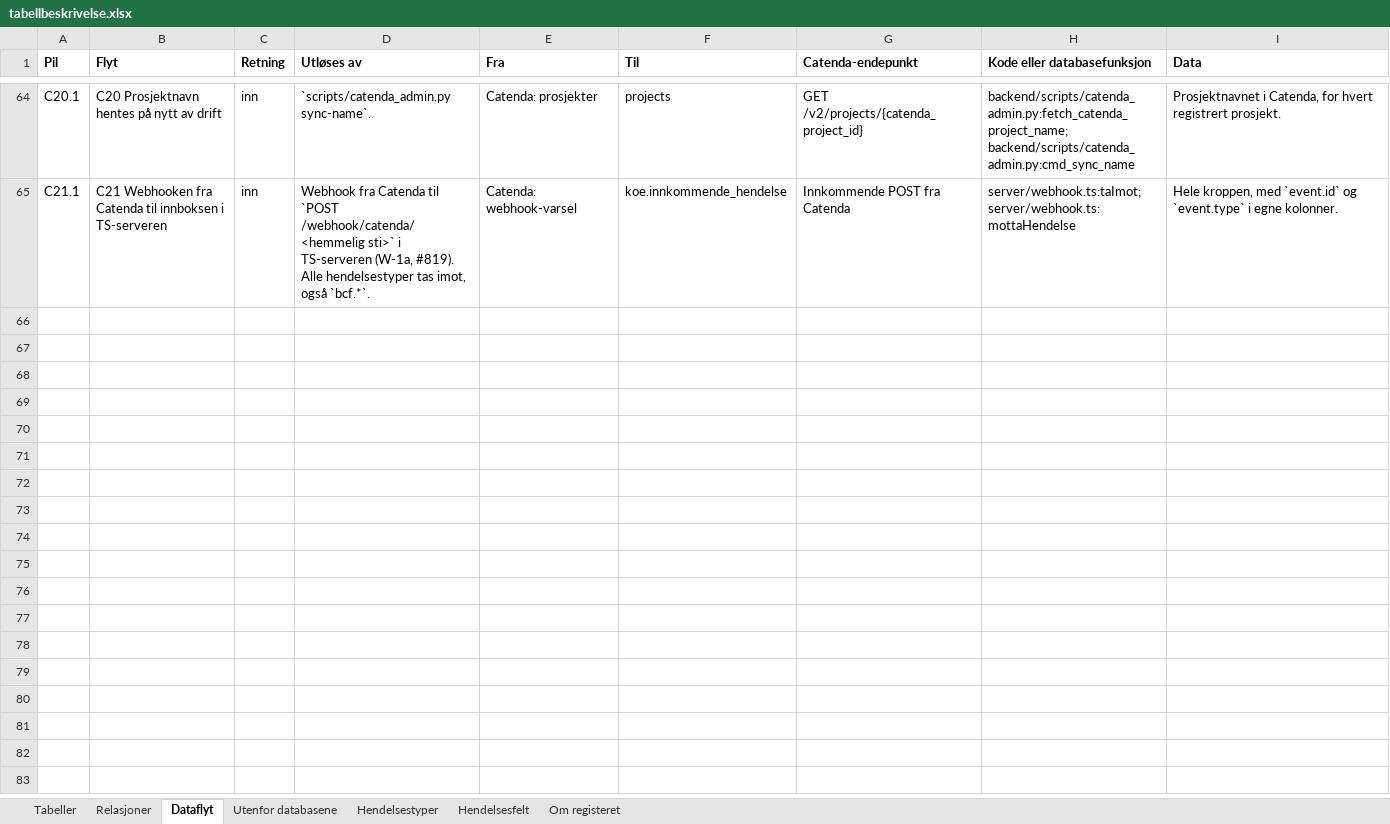
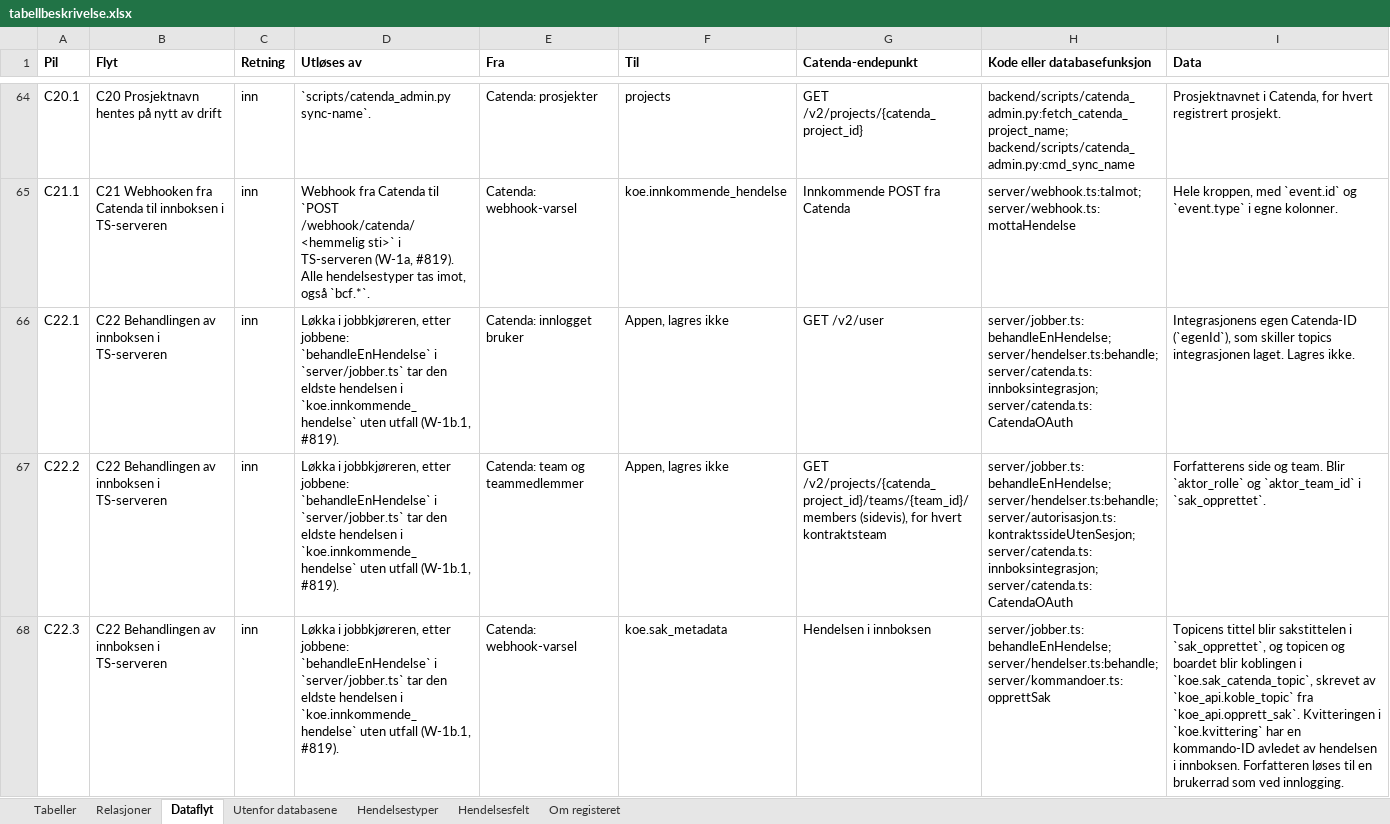
Before and after one commit to khjohns/endringsmeldinger, an Excel workbook: docs/datamodell/tabellbeskrivelse.xlsx, sheet Dataflyt, drawn as a sheet; only a part is shown, gaps mark what is left out; values as stored, in another font and other column widths than the file's, no borders; the diff covers the shown part only; the diff names each change by its address in the sheet, - before the commit and + after, or states it on an @@ line.

```diff
--- a/docs/datamodell/tabellbeskrivelse.xlsx (sheet Dataflyt)
+++ b/docs/datamodell/tabellbeskrivelse.xlsx (sheet Dataflyt)
+row 66: C22.1 | C22 Behandlingen av innboksen i TS-serveren | inn | Løkka i jobbkjøreren, etter jobbene: `behandleEnHendelse` i `server/jobber.ts` tar den eldste hendelsen i `koe.innkommende_hendelse` uten utfall (W-1b.1, #819). | Catenda: innlogget bruker | Appen, lagres ikke | GET /v2/user | server/jobber.ts:behandleEnHendelse; server/hendelser.ts:behandle; server/catenda.ts:innboksintegrasjon; server/catenda.ts:CatendaOAuth | Integrasjonens egen Catenda-ID (`egenId`), som skiller topics integrasjonen laget. Lagres ikke.
+row 67: C22.2 | C22 Behandlingen av innboksen i TS-serveren | inn | Løkka i jobbkjøreren, etter jobbene: `behandleEnHendelse` i `server/jobber.ts` tar den eldste hendelsen i `koe.innkommende_hendelse` uten utfall (W-1b.1, #819). | Catenda: team og teammedlemmer | Appen, lagres ikke | GET /v2/projects/{catenda_project_id}/teams/{team_id}/members (sidevis), for hvert kontraktsteam | server/jobber.ts:behandleEnHendelse; server/hendelser.ts:behandle; server/autorisasjon.ts:kontraktssideUtenSesjon; server/catenda.ts:innboksintegrasjon; server/catenda.ts:CatendaOAuth | Forfatterens side og team. Blir `aktor_rolle` og `aktor_team_id` i `sak_opprettet`.
+row 68: C22.3 | C22 Behandlingen av innboksen i TS-serveren | inn | Løkka i jobbkjøreren, etter jobbene: `behandleEnHendelse` i `server/jobber.ts` tar den eldste hendelsen i `koe.innkommende_hendelse` uten utfall (W-1b.1, #819). | Catenda: webhook-varsel | koe.sak_metadata | Hendelsen i innboksen | server/jobber.ts:behandleEnHendelse; server/hendelser.ts:behandle; server/kommandoer.ts:opprettSak | Topicens tittel blir sakstittelen i `sak_opprettet`, og topicen og boardet blir koblingen i `koe.sak_catenda_topic`, skrevet av `koe_api.koble_topic` fra `koe_api.opprett_sak`. Kvitteringen i `koe.kvittering` har en kommando-ID avledet av hendelsen i innboksen. Forfatteren løses til en brukerrad som ved innlogging.
```
Also changed, not shown: 3 added rows elsewhere in this sheet, sheet Relasjoner, sheet Tabeller, 22 other files.
